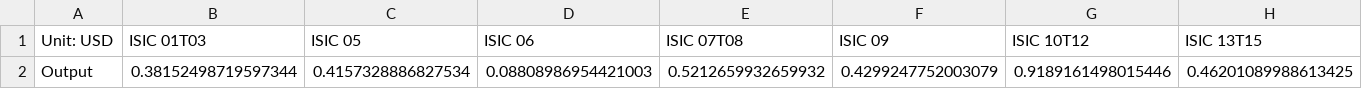
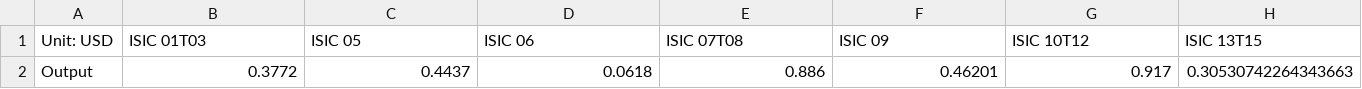
Before and after one commit to EnergyInnovation/eps-ohio, a CSV file: InputData/io-model/BDCSoCaESoPbIC/BDCSoCbIC.csv, drawn as a sheet; only a part is shown; removed rows and columns are numbered as before the commit, all else as after; rows hold the shown columns only; the diff names each change by its address in the sheet, - before the commit and + after, or states it on an @@ line.

```diff
--- a/InputData/io-model/BDCSoCaESoPbIC/BDCSoCbIC.csv
+++ b/InputData/io-model/BDCSoCaESoPbIC/BDCSoCbIC.csv
-row 2: Output | 0.38152498719597344 | 0.4157328886827534 | 0.08808986954421003 | 0.5212659932659932 | 0.4299247752003079 | 0.9189161498015446 | 0.46201089988613425
+row 2: Output | 0.3772 | 0.4437 | 0.0618 | 0.886 | 0.46201 | 0.917 | 0.30530742264343663
```
Also changed, not shown: InputData/add-outputs/FoHObDT/FoHObDT-NOx-black.csv, InputData/indst/BPE/BPE-CH4.csv, 52 other files.
